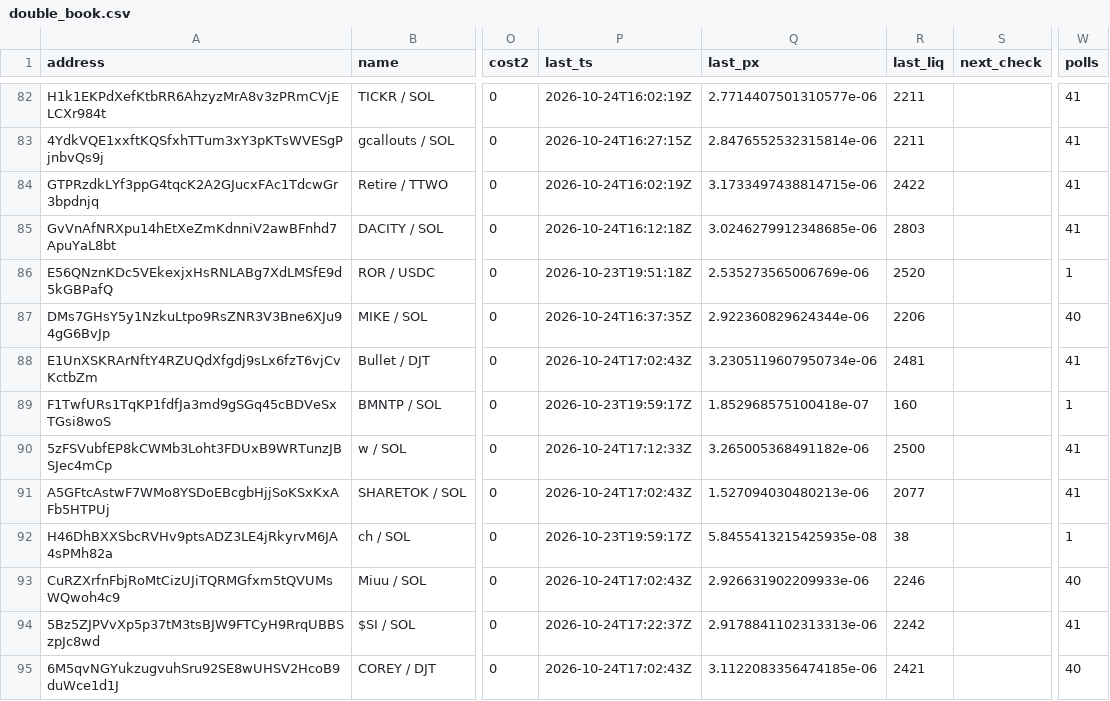
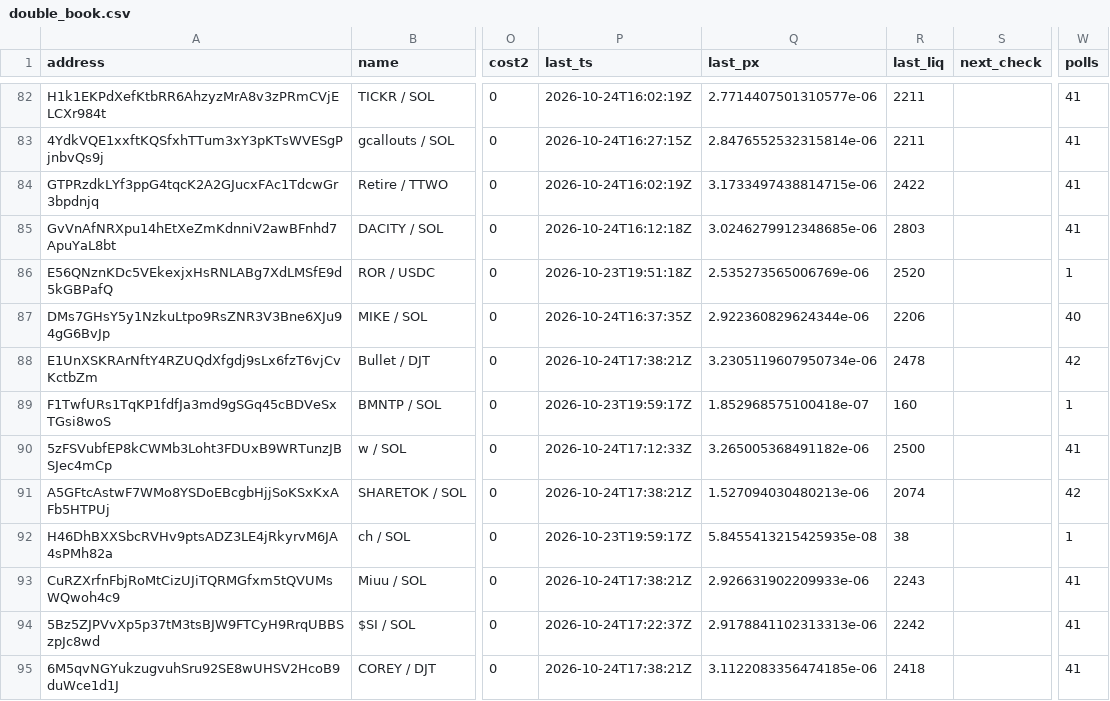
Before and after one commit to westphal03/meme-scanner, a CSV file: data/double_book.csv, drawn as a sheet; only a part is shown, gaps mark what is left out; the diff covers the shown part only; the diff names each change by its address in the sheet, - before the commit and + after, or states it on an @@ line.

```diff
--- a/data/double_book.csv
+++ b/data/double_book.csv
-P88 (last_ts): 2026-10-24T17:02:43Z
+P88 (last_ts): 2026-10-24T17:38:21Z
-R88 (last_liq): 2481
+R88 (last_liq): 2478
-W88 (polls): 41
+W88 (polls): 42
-P91 (last_ts): 2026-10-24T17:02:43Z
+P91 (last_ts): 2026-10-24T17:38:21Z
-R91 (last_liq): 2077
+R91 (last_liq): 2074
-W91 (polls): 41
+W91 (polls): 42
-P93 (last_ts): 2026-10-24T17:02:43Z
+P93 (last_ts): 2026-10-24T17:38:21Z
-R93 (last_liq): 2246
+R93 (last_liq): 2243
-W93 (polls): 40
+W93 (polls): 41
-P95 (last_ts): 2026-10-24T17:02:43Z
+P95 (last_ts): 2026-10-24T17:38:21Z
-R95 (last_liq): 2421
+R95 (last_liq): 2418
-W95 (polls): 40
+W95 (polls): 41
```
Also changed, not shown: 48 edited cells elsewhere in this file, data/double_px.csv, data/enrich.csv, 3 other files.
